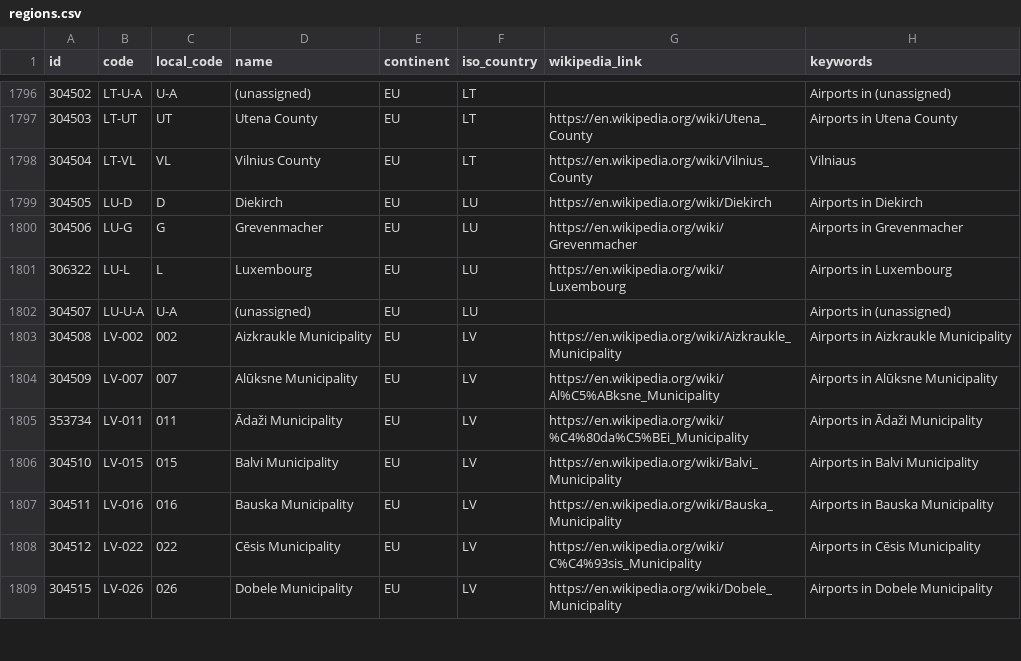
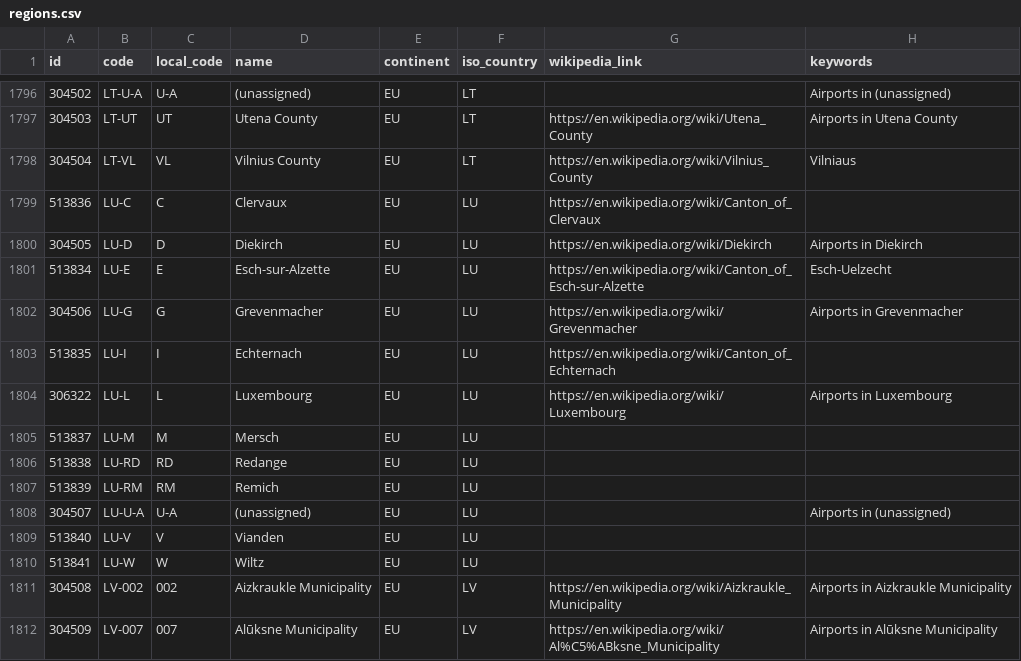
Before and after one commit to davidmegginson/ourairports-data, a CSV file: regions.csv, drawn as a sheet; only a part is shown, gaps mark what is left out; the shorter side is filled out with more unchanged rows; the diff names each change by its address in the sheet, - before the commit and + after, or states it on an @@ line.

Commit message:
data update

```diff
--- a/regions.csv
+++ b/regions.csv
+row 1799: 513836 | LU-C | C | Clervaux | EU | LU | https://en.wikipedia.org/wiki/Canton_of_Clervaux
+row 1801: 513834 | LU-E | E | Esch-sur-Alzette | EU | LU | https://en.wikipedia.org/wiki/Canton_of_Esch-sur-Alzette | Esch-Uelzecht
+row 1803: 513835 | LU-I | I | Echternach | EU | LU | https://en.wikipedia.org/wiki/Canton_of_Echternach
+row 1805: 513837 | LU-M | M | Mersch | EU | LU
+row 1806: 513838 | LU-RD | RD | Redange | EU | LU
+row 1807: 513839 | LU-RM | RM | Remich | EU | LU
+row 1809: 513840 | LU-V | V | Vianden | EU | LU
+row 1810: 513841 | LU-W | W | Wiltz | EU | LU
```
Also changed, not shown: 1 other file.
